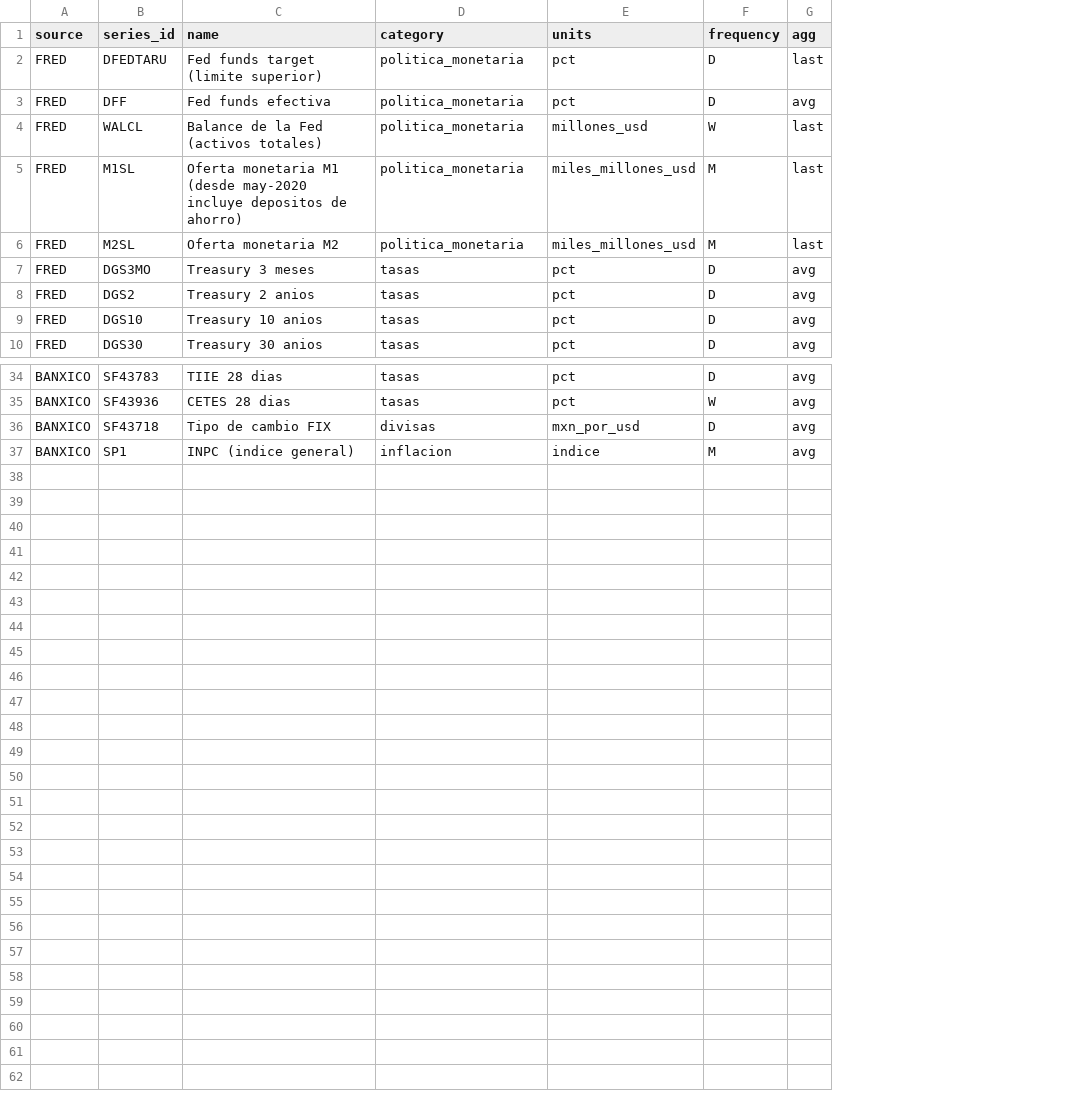
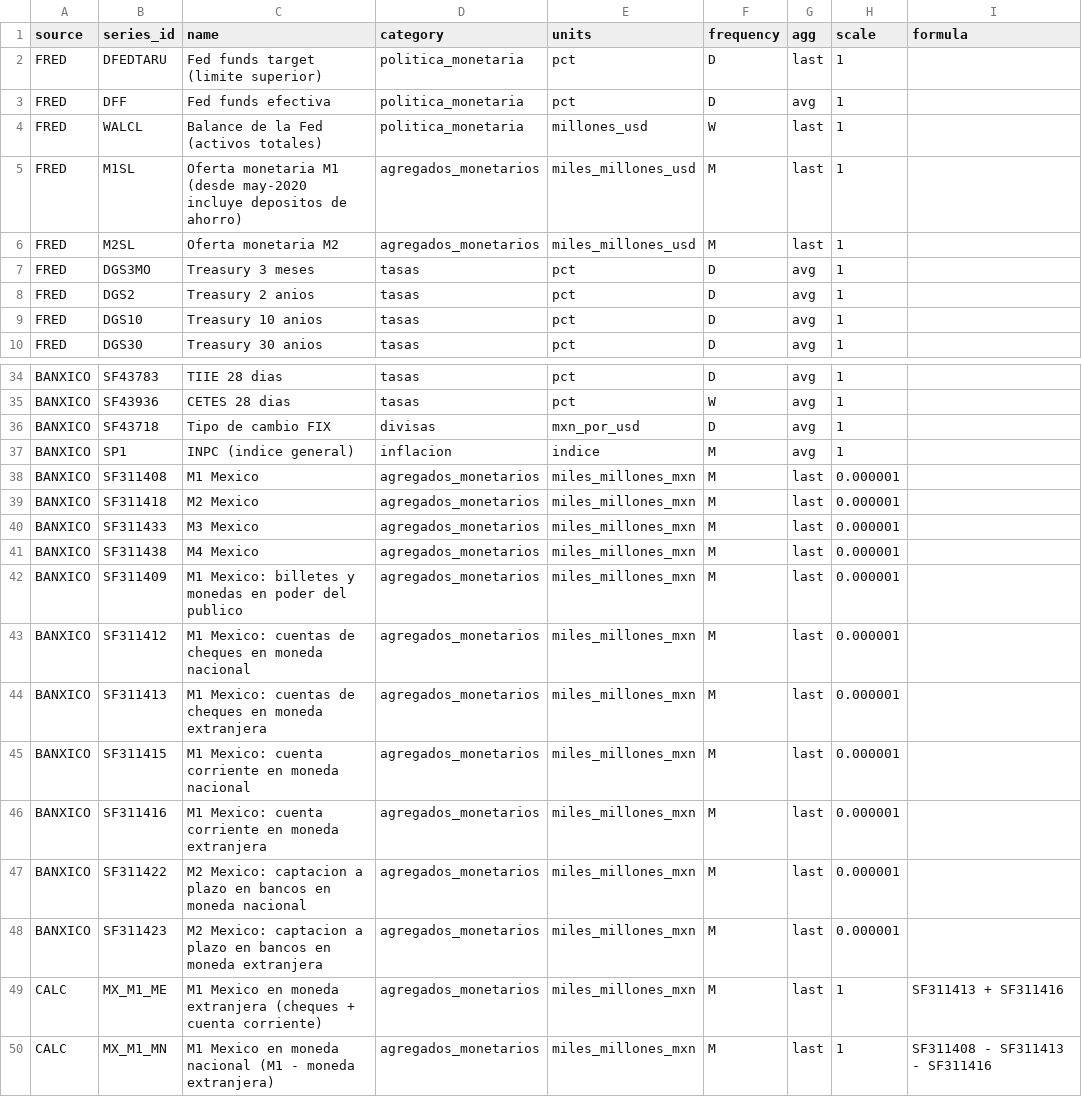
Before and after one commit to filomenaantonellacocacola-hue/ECONOMICS, a CSV file: config/macro_series.csv, drawn as a sheet; only a part is shown, gaps mark what is left out; the diff names each change by its address in the sheet, - before the commit and + after, or states it on an @@ line.

```diff
--- a/config/macro_series.csv
+++ b/config/macro_series.csv
+column H (scale), rows 2-10: all 1; rows 34-37: all 1
+column I (formula), empty
-D5:D6 (category): politica_monetaria
+D5:D6 (category): agregados_monetarios
+row 38: BANXICO | SF311408 | M1 Mexico | agregados_monetarios | miles_millones_mxn | M | last | 0.000001
+row 39: BANXICO | SF311418 | M2 Mexico | agregados_monetarios | miles_millones_mxn | M | last | 0.000001
+row 40: BANXICO | SF311433 | M3 Mexico | agregados_monetarios | miles_millones_mxn | M | last | 0.000001
+row 41: BANXICO | SF311438 | M4 Mexico | agregados_monetarios | miles_millones_mxn | M | last | 0.000001
+row 42: BANXICO | SF311409 | M1 Mexico: billetes y monedas en poder del publico | agregados_monetarios | miles_millones_mxn | M | last | 0.000001
+row 43: BANXICO | SF311412 | M1 Mexico: cuentas de cheques en moneda nacional | agregados_monetarios | miles_millones_mxn | M | last | 0.000001
+row 44: BANXICO | SF311413 | M1 Mexico: cuentas de cheques en moneda extranjera | agregados_monetarios | miles_millones_mxn | M | last | 0.000001
+row 45: BANXICO | SF311415 | M1 Mexico: cuenta corriente en moneda nacional | agregados_monetarios | miles_millones_mxn | M | last | 0.000001
+row 46: BANXICO | SF311416 | M1 Mexico: cuenta corriente en moneda extranjera | agregados_monetarios | miles_millones_mxn | M | last | 0.000001
+row 47: BANXICO | SF311422 | M2 Mexico: captacion a plazo en bancos en moneda nacional | agregados_monetarios | miles_millones_mxn | M | last | 0.000001
+row 48: BANXICO | SF311423 | M2 Mexico: captacion a plazo en bancos en moneda extranjera | agregados_monetarios | miles_millones_mxn | M | last | 0.000001
+row 49: CALC | MX_M1_ME | M1 Mexico en moneda extranjera (cheques + cuenta corriente) | agregados_monetarios | miles_millones_mxn | M | last | 1 | SF311413 + SF311416
+row 50: CALC | MX_M1_MN | M1 Mexico en moneda nacional (M1 - moneda extranjera) | agregados_monetarios | miles_millones_mxn | M | last | 1 | SF311408 - SF311413 - SF311416
```
Also changed, not shown: 5 other files.
